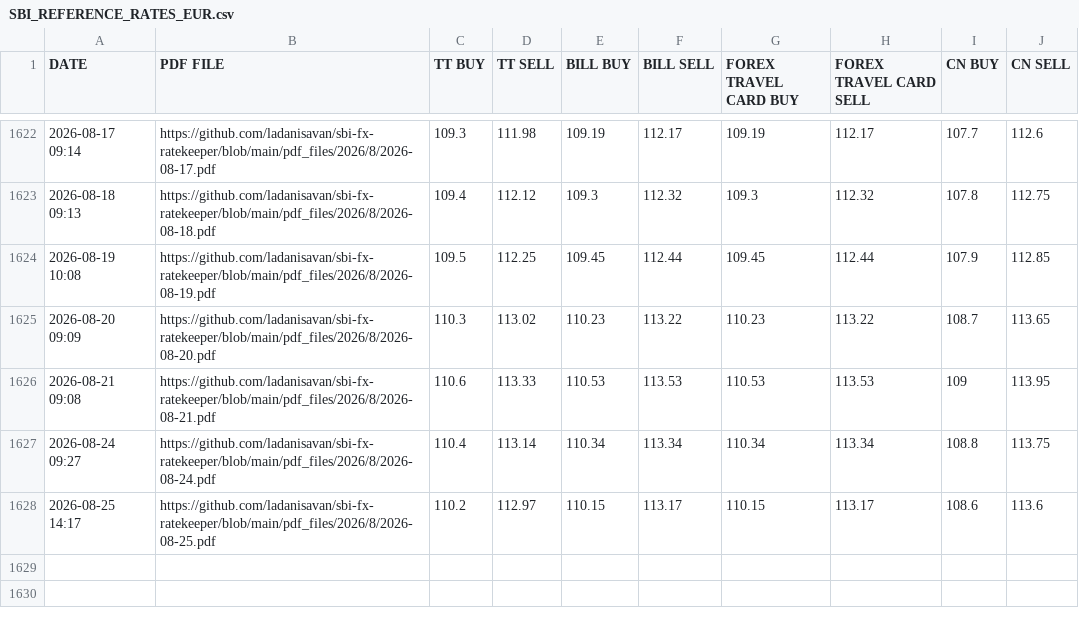
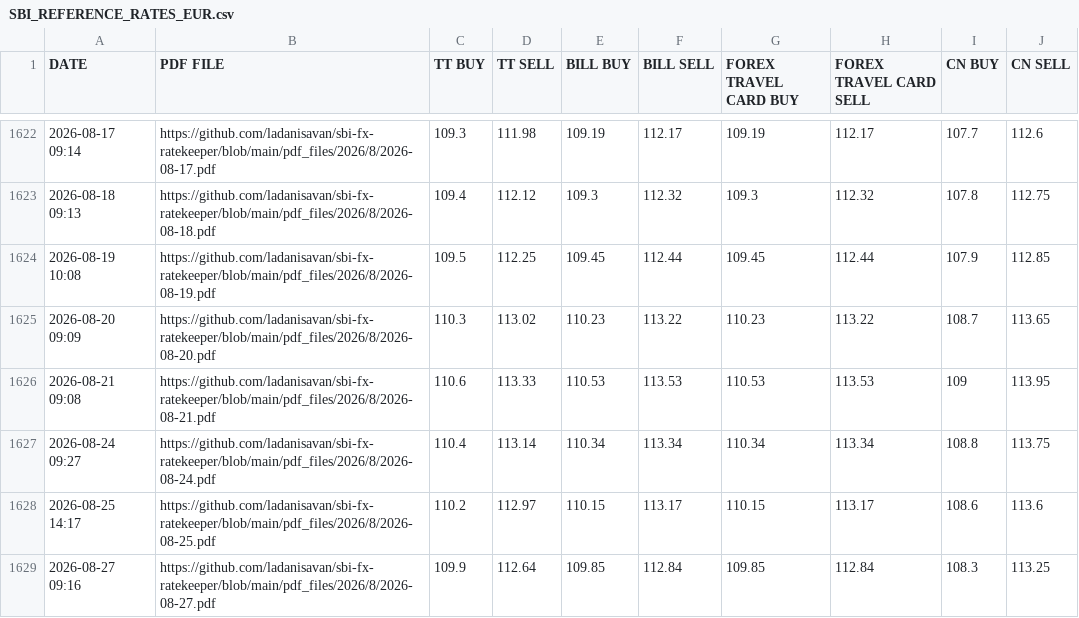
Before and after one commit to ladanisavan/sbi-fx-ratekeeper, a CSV file: csv_files/SBI_REFERENCE_RATES_EUR.csv, drawn as a sheet; only a part is shown, gaps mark what is left out.

```diff
--- a/csv_files/SBI_REFERENCE_RATES_EUR.csv
+++ b/csv_files/SBI_REFERENCE_RATES_EUR.csv
@@ -1628 +1628,2 @@ DATE,PDF FILE,TT BUY,TT SELL,BILL BUY,BILL SELL,FOREX TRAVEL CARD BUY,FOREX TRAV
 2026-08-25 14:17,https://github.com/ladanisavan/sbi-fx-ratekeeper/blob/main/pdf_files/2026/8/2026-08-25.pdf,110.2,112.97,110.15,113.17,110.15,113.17,108.6,113.6
+2026-08-27 09:16,https://github.com/ladanisavan/sbi-fx-ratekeeper/blob/main/pdf_files/2026/8/2026-08-27.pdf,109.9,112.64,109.85,112.84,109.85,112.84,108.3,113.25
```
Also changed, not shown: csv_files/SBI_REFERENCE_RATES_BHD.csv, csv_files/SBI_REFERENCE_RATES_CHF.csv, 28 other files.
